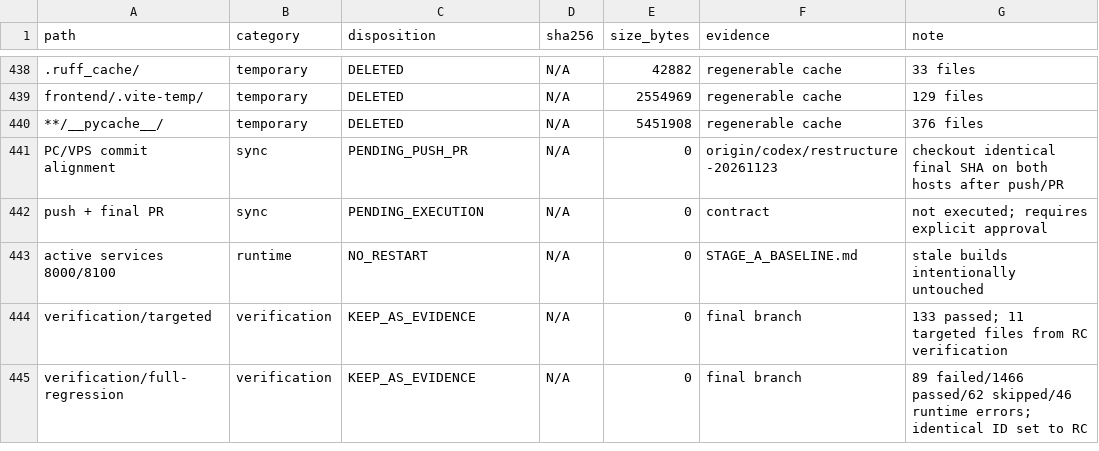
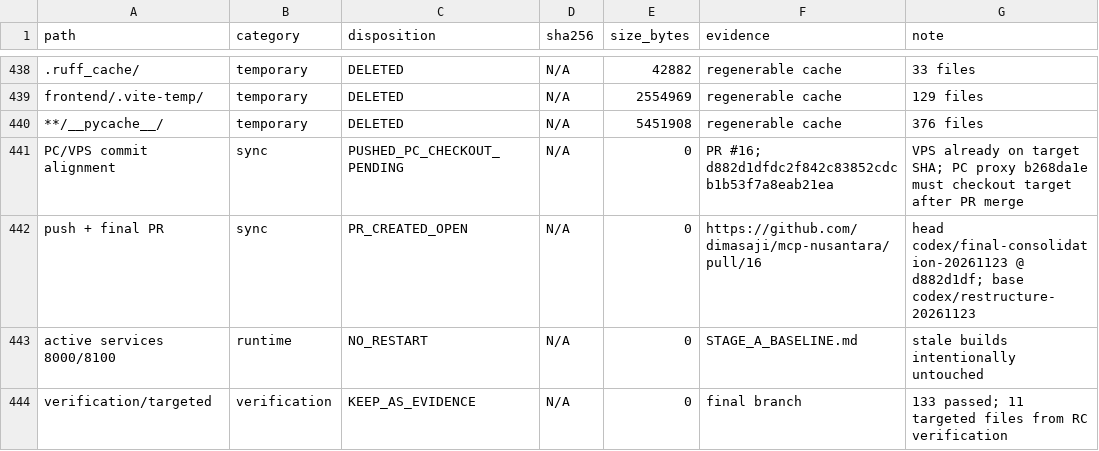
Before and after one commit to dimasaji/mcp-nusantara, a CSV file: FINAL_CONSOLIDATION_MANIFEST.csv, drawn as a sheet; only a part is shown, gaps mark what is left out; the shorter side is filled out with more unchanged rows.

Commit message:
docs: record push and PR #16 in consolidation evidence

```diff
--- a/FINAL_CONSOLIDATION_MANIFEST.csv
+++ b/FINAL_CONSOLIDATION_MANIFEST.csv
@@ -440,4 +440,4 @@ frontend/.vite-temp/,temporary,DELETED,N/A,2554969,regenerable cache,129 files
 **/__pycache__/,temporary,DELETED,N/A,5451908,regenerable cache,376 files
-PC/VPS commit alignment,sync,PENDING_PUSH_PR,N/A,0,origin/codex/restructure-20261123,checkout identical final SHA on both hosts after push/PR
-push + final PR,sync,PENDING_EXECUTION,N/A,0,contract,not executed; requires explicit approval
+PC/VPS commit alignment,sync,PUSHED_PC_CHECKOUT_PENDING,N/A,0,PR #16; d882d1dfdc2f842c83852cdcb1b53f7a8eab21ea,VPS already on target SHA; PC proxy b268da1e must checkout target after PR merge
+push + final PR,sync,PR_CREATED_OPEN,N/A,0,https://github.com/dimasaji/mcp-nusantara/pull/16,head codex/final-consolidation-20261123 @ d882d1df; base codex/restructure-20261123
 active services 8000/8100,runtime,NO_RESTART,N/A,0,STAGE_A_BASELINE.md,stale builds intentionally untouched
```
Also changed, not shown: 1 other file.
